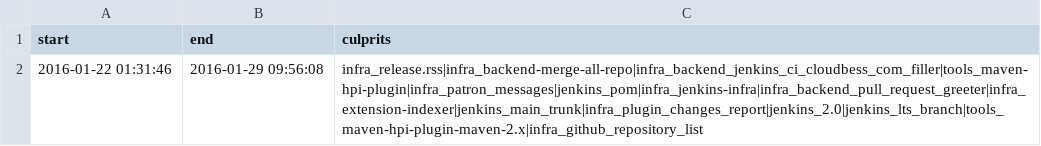
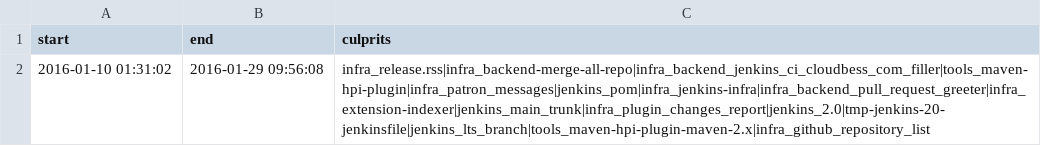
Before and after one commit to cburgmer/buildviz, a CSV file: ci.jenkins-ci.org/failphases.csv, drawn as a sheet.

```diff
--- a/ci.jenkins-ci.org/failphases.csv
+++ b/ci.jenkins-ci.org/failphases.csv
@@ -1,2 +1,2 @@
 start,end,culprits
-2016-01-22 01:31:46,2016-01-29 09:56:08,infra_release.rss|infra_backend-merge-all-repo|infra_backend_jenkins_ci_cloudbess_com_filler|tools_maven-hpi-plugin|infra_patron_messages|jenkins_pom|infra_jenkins-infra|infra_backend_pull_request_greeter|infra_extension-indexer|jenkins_main_trunk|infra_plugin_changes_report|jenkins_2.0|jenkins_lts_branch|tools_maven-hpi-plugin-maven-2.x|infra_github_repository_list
+2016-01-10 01:31:02,2016-01-29 09:56:08,infra_release.rss|infra_backend-merge-all-repo|infra_backend_jenkins_ci_cloudbess_com_filler|tools_maven-hpi-plugin|infra_patron_messages|jenkins_pom|infra_jenkins-infra|infra_backend_pull_request_greeter|infra_extension-indexer|jenkins_main_trunk|infra_plugin_changes_report|jenkins_2.0|tmp-jenkins-20-jenkinsfile|jenkins_lts_branch|tools_maven-hpi-plugin-maven-2.x|infra_github_repository_list
```
Also changed, not shown: ci.jenkins-ci.org/jobruntime.csv, ci.jenkins-ci.org/jobs.csv, 12 other files.
